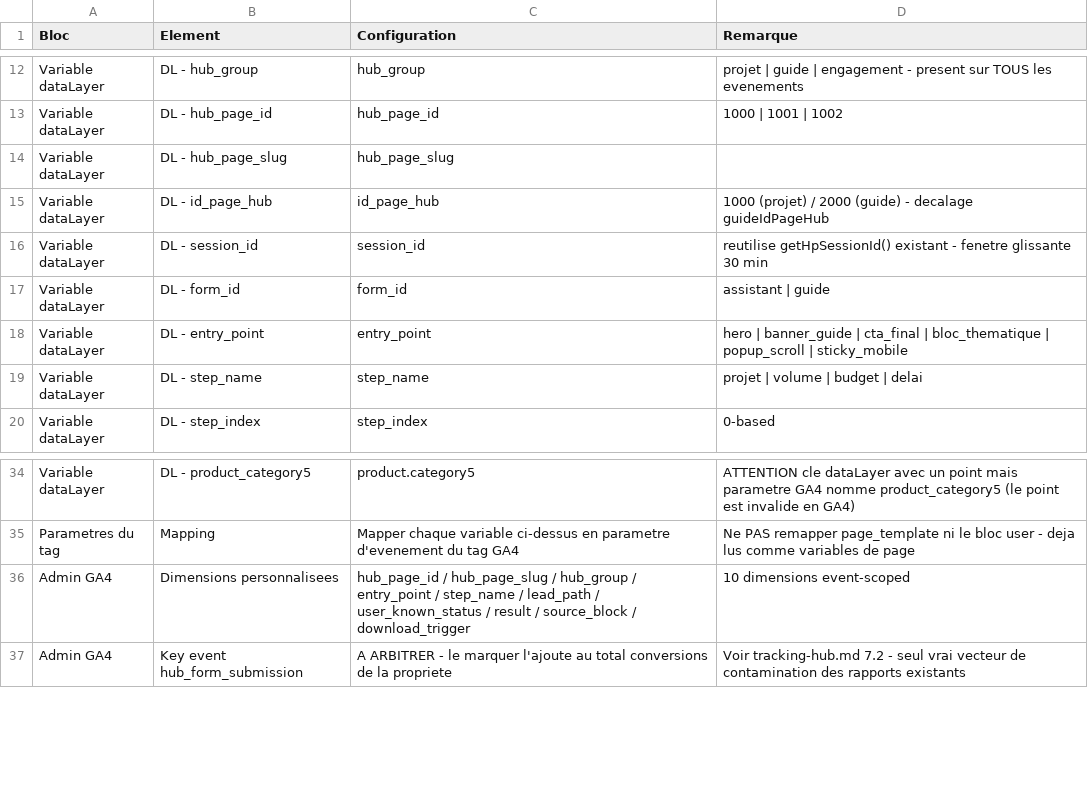
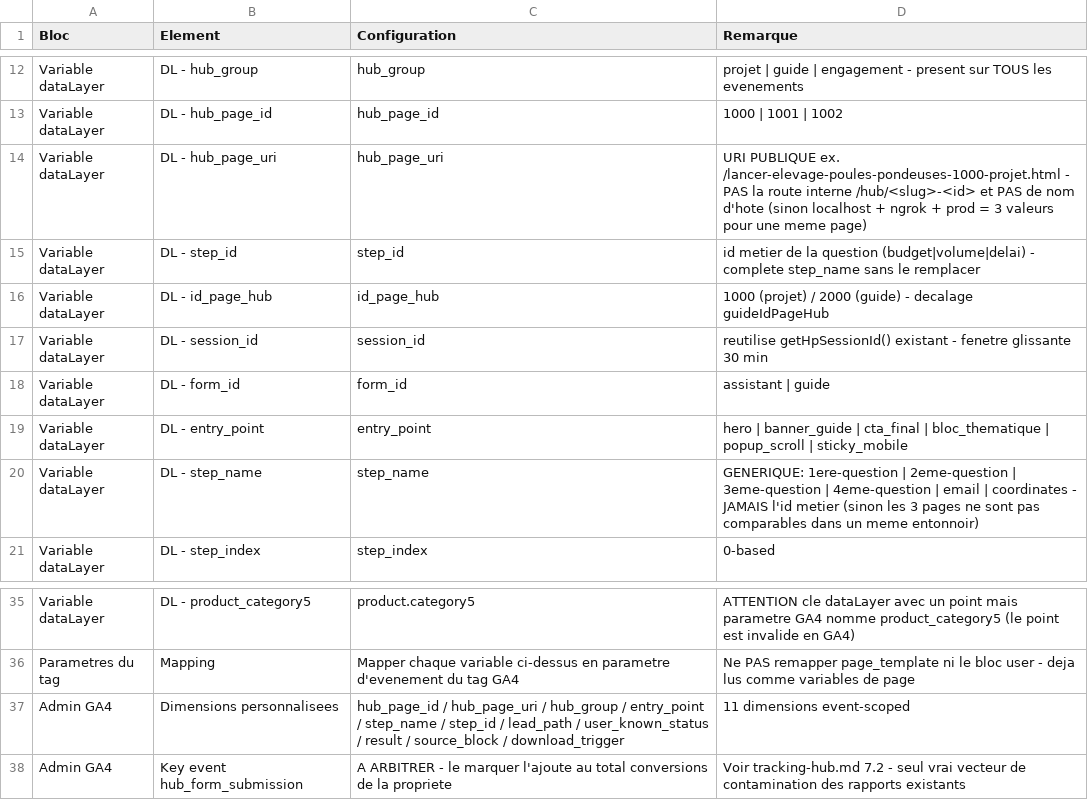
Before and after one commit to Hellopro-fr/RAG-HP-PUB, a CSV file: apps-microservices/nextjs-conseils-hp/docs/tracking-hub-gtm.csv, drawn as a sheet; only a part is shown, gaps mark what is left out.

Commit message:
feature(hub) : Optimisation du code de tracking

```diff
--- a/apps-microservices/nextjs-conseils-hp/docs/tracking-hub-gtm.csv
+++ b/apps-microservices/nextjs-conseils-hp/docs/tracking-hub-gtm.csv
@@ -13,3 +13,4 @@ Variable dataLayer;DL - hub_group;hub_group;projet | guide | engagement - presen
 Variable dataLayer;DL - hub_page_id;hub_page_id;1000 | 1001 | 1002
-Variable dataLayer;DL - hub_page_slug;hub_page_slug;
+Variable dataLayer;DL - hub_page_uri;hub_page_uri;URI PUBLIQUE ex. /lancer-elevage-poules-pondeuses-1000-projet.html - PAS la route interne /hub/<slug>-<id> et PAS de nom d'hote (sinon localhost + ngrok + prod = 3 valeurs pour une meme page)
+Variable dataLayer;DL - step_id;step_id;id metier de la question (budget|volume|delai) - complete step_name sans le remplacer
 Variable dataLayer;DL - id_page_hub;id_page_hub;1000 (projet) / 2000 (guide) - decalage guideIdPageHub
@@ -18,3 +19,3 @@ Variable dataLayer;DL - form_id;form_id;assistant | guide
 Variable dataLayer;DL - entry_point;entry_point;hero | banner_guide | cta_final | bloc_thematique | popup_scroll | sticky_mobile
-Variable dataLayer;DL - step_name;step_name;projet | volume | budget | delai
+Variable dataLayer;DL - step_name;step_name;GENERIQUE: 1ere-question | 2eme-question | 3eme-question | 4eme-question | email | coordinates - JAMAIS l'id metier (sinon les 3 pages ne sont pas comparables dans un meme entonnoir)
 Variable dataLayer;DL - step_index;step_index;0-based
@@ -35,3 +36,3 @@ Variable dataLayer;DL - product_category5;product.category5;ATTENTION cle dataLa
 Parametres du tag;Mapping;Mapper chaque variable ci-dessus en parametre d'evenement du tag GA4;Ne PAS remapper page_template ni le bloc user - deja lus comme variables de page
-Admin GA4;Dimensions personnalisees;hub_page_id / hub_page_slug / hub_group / entry_point / step_name / lead_path / user_known_status / result / source_block / download_trigger;10 dimensions event-scoped
+Admin GA4;Dimensions personnalisees;hub_page_id / hub_page_uri / hub_group / entry_point / step_name / step_id / lead_path / user_known_status / result / source_block / download_trigger;11 dimensions event-scoped
 Admin GA4;Key event hub_form_submission;A ARBITRER - le marquer l'ajoute au total conversions de la propriete;Voir tracking-hub.md 7.2 - seul vrai vecteur de contamination des rapports existants
```
Also changed, not shown: 12 other files.
